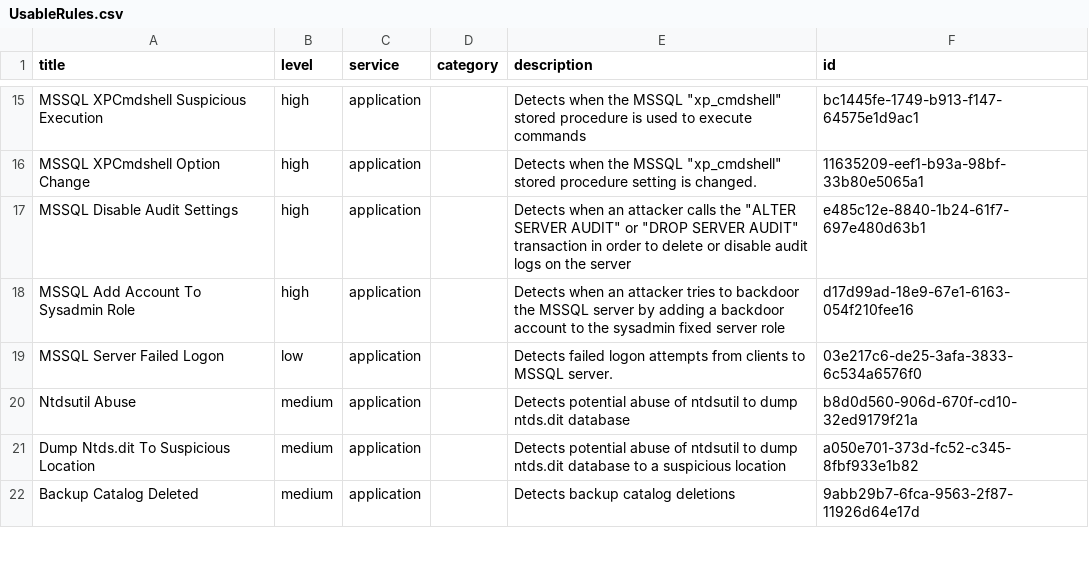
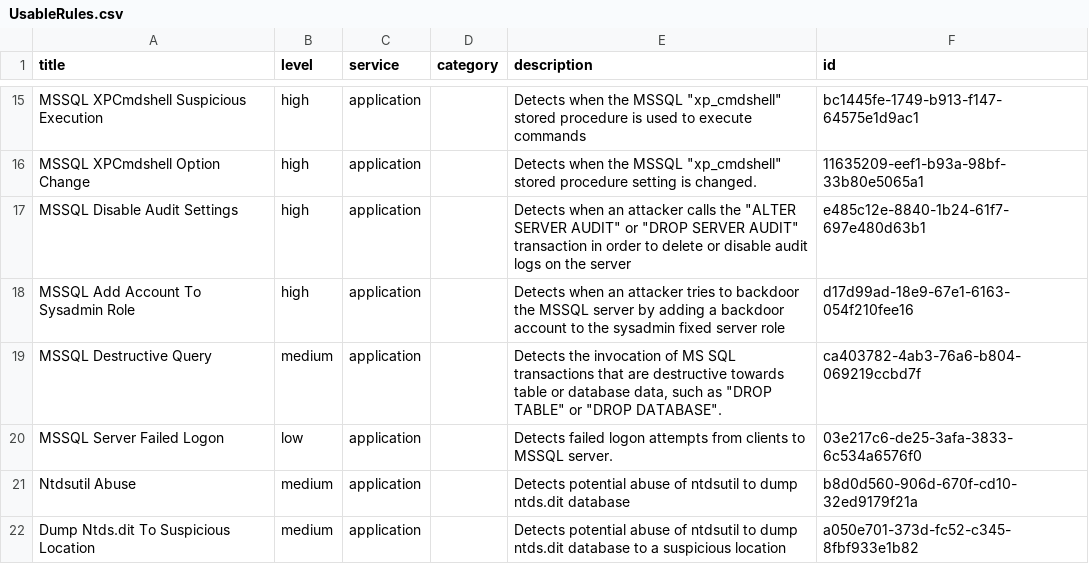
Before and after one commit to smashtitle/EventLog-Baseline-Guide, a CSV file: data/Windows_Default/UsableRules.csv, drawn as a sheet; only a part is shown, gaps mark what is left out; the shorter side is filled out with more unchanged rows; the diff names each change by its address in the sheet, - before the commit and + after, or states it on an @@ line.

```diff
--- a/data/Windows_Default/UsableRules.csv
+++ b/data/Windows_Default/UsableRules.csv
+row 19: MSSQL Destructive Query | medium | application |  | Detects the invocation of MS SQL transactions that are destructive towards table or database data, such as "DROP TABLE" or "DROP DATABASE". | ca403782-4ab3-76a6-b804-069219ccbd7f
```
Also changed, not shown: data/Windows_Default/UnusableRules.csv, data/Windows_Default/WELA-Audit-Result.csv.
